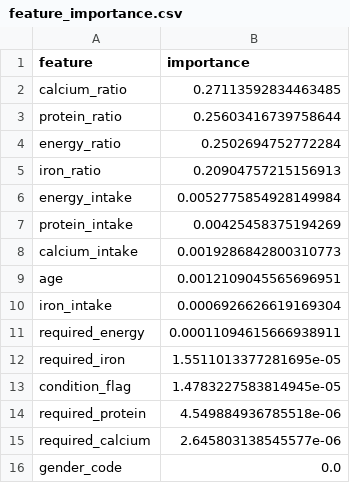
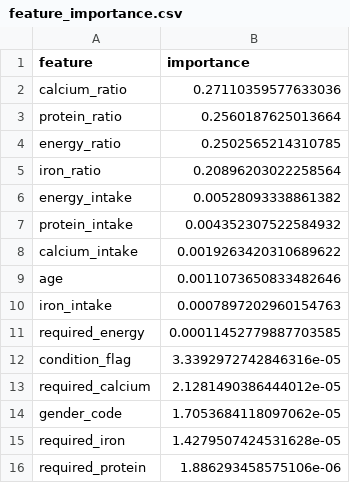
Before and after one commit to MethusalaKPerera/AI-POWERED-KITCHEN-ECHO-SYSTEM, a CSV file: Backend/NutritionGuidance/ml/models/feature_importance.csv, drawn as a sheet.

Commit message:
Train the models and Update the files

```diff
--- a/Backend/NutritionGuidance/ml/models/feature_importance.csv
+++ b/Backend/NutritionGuidance/ml/models/feature_importance.csv
@@ -1,16 +1,16 @@
 feature,importance
-calcium_ratio,0.27113592834463485
-protein_ratio,0.25603416739758644
-energy_ratio,0.2502694752772284
-iron_ratio,0.20904757215156913
-energy_intake,0.0052775854928149984
-protein_intake,0.00425458375194269
-calcium_intake,0.0019286842800310773
-age,0.0012109045565696951
-iron_intake,0.0006926626619169304
-required_energy,0.00011094615666938911
-required_iron,1.5511013377281695e-05
-condition_flag,1.4783227583814945e-05
-required_protein,4.549884936785518e-06
-required_calcium,2.645803138545577e-06
-gender_code,0.0
+calcium_ratio,0.27110359577633036
+protein_ratio,0.2560187625013664
+energy_ratio,0.2502565214310785
+iron_ratio,0.20896203022258564
+energy_intake,0.00528093338861382
+protein_intake,0.004352307522584932
+calcium_intake,0.0019263420310689622
+age,0.0011073650833482646
+iron_intake,0.0007897202960154763
+required_energy,0.00011452779887703585
+condition_flag,3.3392972742846316e-05
+required_calcium,2.1281490386444012e-05
+gender_code,1.7053684118097062e-05
+required_iron,1.4279507424531628e-05
+required_protein,1.886293458575106e-06
```
Also changed, not shown: Backend/NutritionGuidance/ml/models/model_comparison_results.csv, 14 other files.
